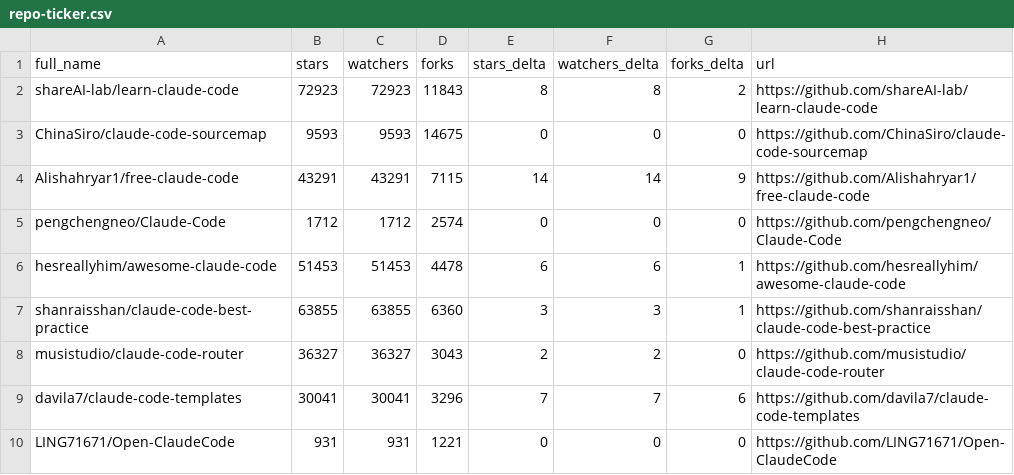
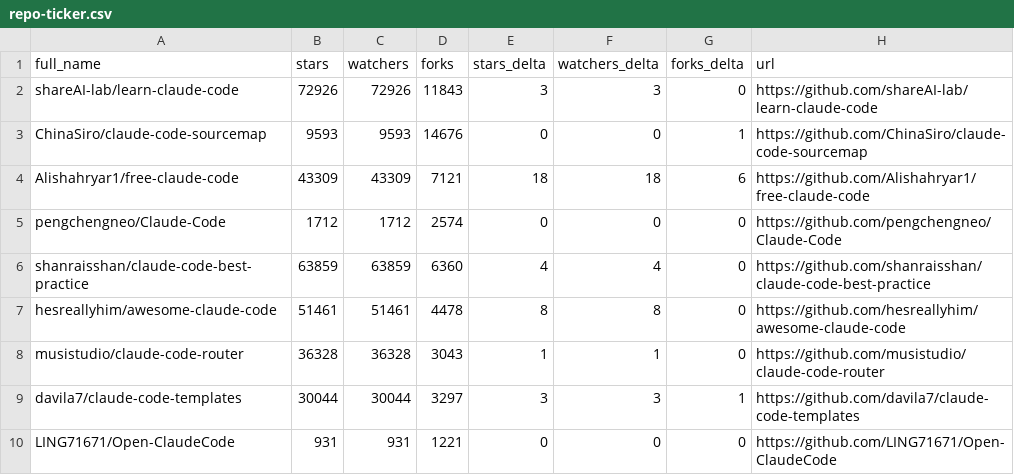
Before and after one commit to wrongbutworks/awesome-claude-code, a CSV file: data/repo-ticker.csv, drawn as a sheet; only a part is shown; the diff covers the shown part only.

```diff
--- a/data/repo-ticker.csv
+++ b/data/repo-ticker.csv
@@ -1,10 +1,10 @@
 full_name,stars,watchers,forks,stars_delta,watchers_delta,forks_delta,url
-shareAI-lab/learn-claude-code,72923,72923,11843,8,8,2,https://github.com/shareAI-lab/learn-claude-code
-ChinaSiro/claude-code-sourcemap,9593,9593,14675,0,0,0,https://github.com/ChinaSiro/claude-code-sourcemap
-Alishahryar1/free-claude-code,43291,43291,7115,14,14,9,https://github.com/Alishahryar1/free-claude-code
+shareAI-lab/learn-claude-code,72926,72926,11843,3,3,0,https://github.com/shareAI-lab/learn-claude-code
+ChinaSiro/claude-code-sourcemap,9593,9593,14676,0,0,1,https://github.com/ChinaSiro/claude-code-sourcemap
+Alishahryar1/free-claude-code,43309,43309,7121,18,18,6,https://github.com/Alishahryar1/free-claude-code
 pengchengneo/Claude-Code,1712,1712,2574,0,0,0,https://github.com/pengchengneo/Claude-Code
-hesreallyhim/awesome-claude-code,51453,51453,4478,6,6,1,https://github.com/hesreallyhim/awesome-claude-code
-shanraisshan/claude-code-best-practice,63855,63855,6360,3,3,1,https://github.com/shanraisshan/claude-code-best-practice
-musistudio/claude-code-router,36327,36327,3043,2,2,0,https://github.com/musistudio/claude-code-router
-davila7/claude-code-templates,30041,30041,3296,7,7,6,https://github.com/davila7/claude-code-templates
+shanraisshan/claude-code-best-practice,63859,63859,6360,4,4,0,https://github.com/shanraisshan/claude-code-best-practice
+hesreallyhim/awesome-claude-code,51461,51461,4478,8,8,0,https://github.com/hesreallyhim/awesome-claude-code
+musistudio/claude-code-router,36328,36328,3043,1,1,0,https://github.com/musistudio/claude-code-router
+davila7/claude-code-templates,30044,30044,3297,3,3,1,https://github.com/davila7/claude-code-templates
 LING71671/Open-ClaudeCode,931,931,1221,0,0,0,https://github.com/LING71671/Open-ClaudeCode
```
Also changed, not shown: 2 added rows, 2 removed rows, 2 moved rows and 91 edited cells elsewhere in this file, 2 other files.
